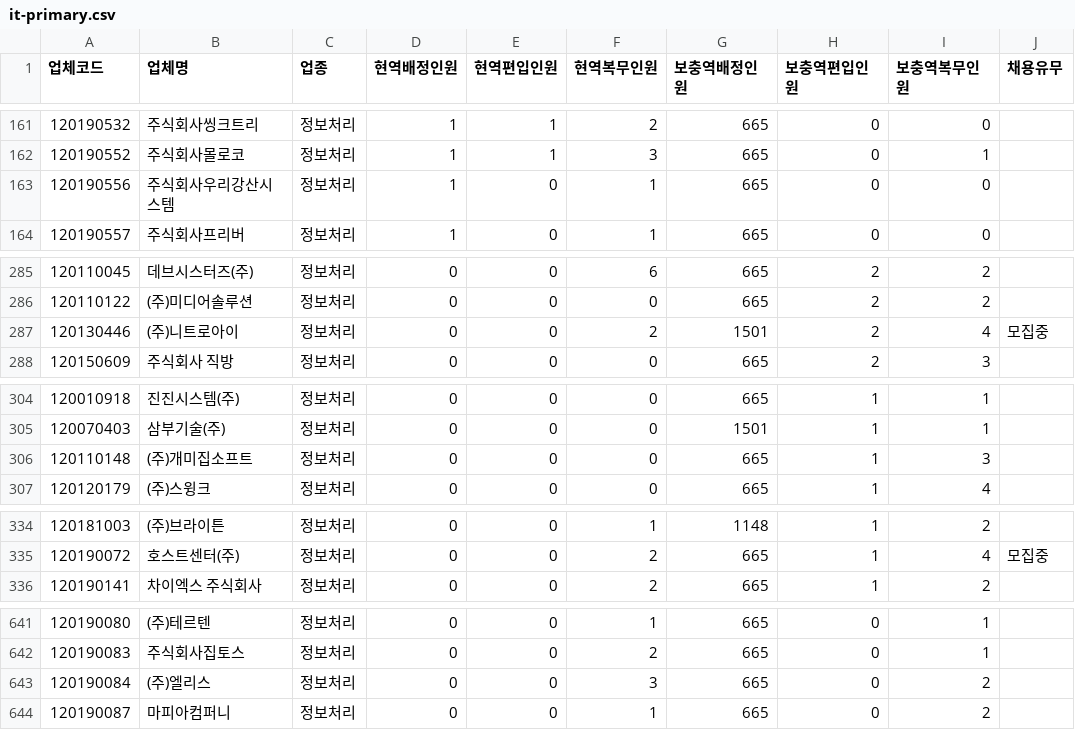
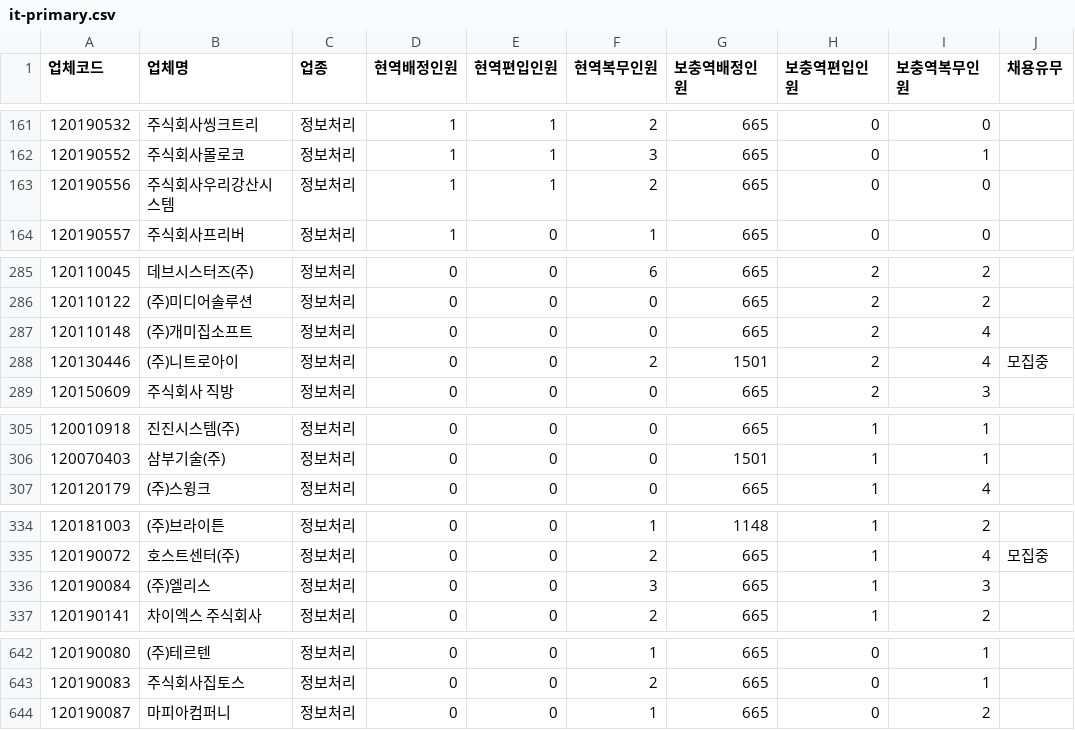
Before and after one commit to stleamist/mma-company-crawler, a CSV file: result/it-primary.csv, drawn as a sheet; only a part is shown, gaps mark what is left out; the diff covers the shown part only.

```diff
--- a/result/it-primary.csv
+++ b/result/it-primary.csv
@@ -162,3 +162,3 @@
 120190552,주식회사몰로코,정보처리,1,1,3,665,0,1,
-120190556,주식회사우리강산시스템,정보처리,1,0,1,665,0,0,
+120190556,주식회사우리강산시스템,정보처리,1,1,2,665,0,0,
 120190557,주식회사프리버,정보처리,1,0,1,665,0,0,
@@ -286,2 +286,3 @@
 120110122,(주)미디어솔루션,정보처리,0,0,0,665,2,2,
+120110148,(주)개미집소프트,정보처리,0,0,0,665,2,4,
 120130446,(주)니트로아이,정보처리,0,0,2,1501,2,4,모집중
@@ -305,3 +306,2 @@
 120070403,삼부기술(주),정보처리,0,0,0,1501,1,1,
-120110148,(주)개미집소프트,정보처리,0,0,0,665,1,3,
 120120179,(주)스윙크,정보처리,0,0,0,665,1,4,
@@ -335,2 +335,3 @@
 120190072,호스트센터(주),정보처리,0,0,2,665,1,4,모집중
+120190084,(주)엘리스,정보처리,0,0,3,665,1,3,
 120190141,차이엑스 주식회사,정보처리,0,0,2,665,1,2,
@@ -642,3 +643,2 @@
 120190083,주식회사집토스,정보처리,0,0,2,665,0,1,
-120190084,(주)엘리스,정보처리,0,0,3,665,0,2,
 120190087,마피아컴퍼니,정보처리,0,0,1,665,0,2,
```
Also changed, not shown: 1 edited cell elsewhere in this file, result/all.csv, result/it-secondary.csv, 2 other files.
